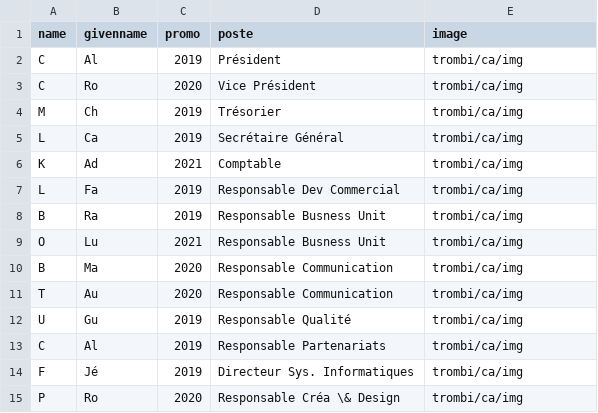
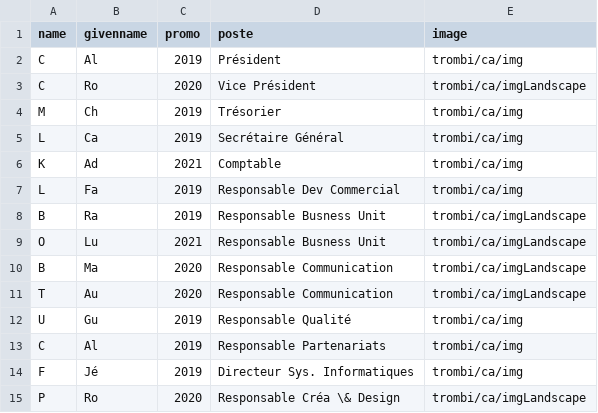
Before and after one commit to Gui-U/jems-docs, a CSV file: trombi/ca.csv, drawn as a sheet.

```diff
--- a/trombi/ca.csv
+++ b/trombi/ca.csv
@@ -2,3 +2,3 @@ name,givenname,promo,poste,image
 C,Al,2019,Président,trombi/ca/img
-C,Ro,2020,Vice Président,trombi/ca/img
+C,Ro,2020,Vice Président,trombi/ca/imgLandscape
 M,Ch,2019,Trésorier,trombi/ca/img
@@ -7,6 +7,6 @@ K,Ad,2021,Comptable,trombi/ca/img
 L,Fa,2019,Responsable Dev Commercial,trombi/ca/img
-B,Ra,2019,Responsable Busness Unit,trombi/ca/img
-O,Lu,2021,Responsable Busness Unit,trombi/ca/img
-B,Ma,2020,Responsable Communication,trombi/ca/img
-T,Au,2020,Responsable Communication,trombi/ca/img
+B,Ra,2019,Responsable Busness Unit,trombi/ca/imgLandscape
+O,Lu,2021,Responsable Busness Unit,trombi/ca/imgLandscape
+B,Ma,2020,Responsable Communication,trombi/ca/imgLandscape
+T,Au,2020,Responsable Communication,trombi/ca/imgLandscape
 U,Gu,2019,Responsable Qualité,trombi/ca/img
@@ -14,2 +14,2 @@ C,Al,2019,Responsable Partenariats,trombi/ca/img
 F,Jé,2019,Directeur Sys. Informatiques,trombi/ca/img
-P,Ro,2020,Responsable Créa \& Design,trombi/ca/img
+P,Ro,2020,Responsable Créa \& Design,trombi/ca/imgLandscape
```
Also changed, not shown: 3 other files.
